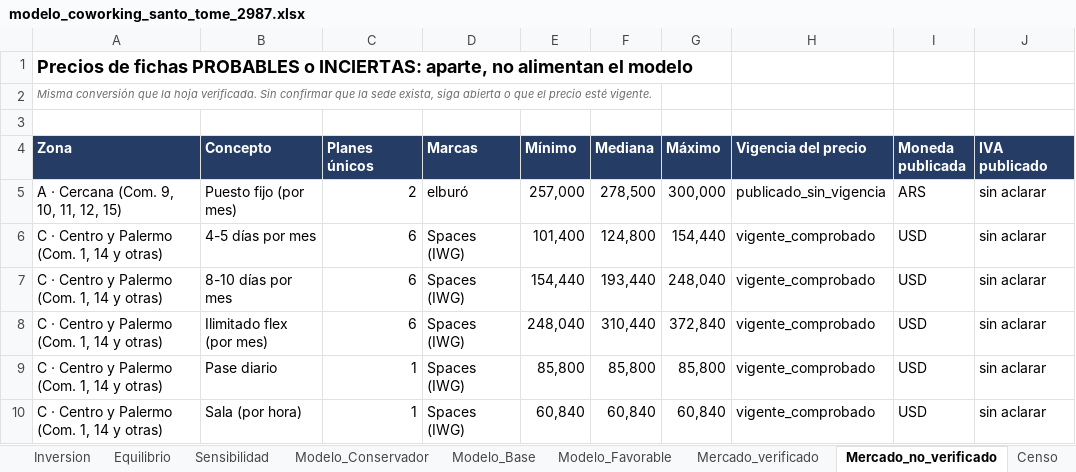
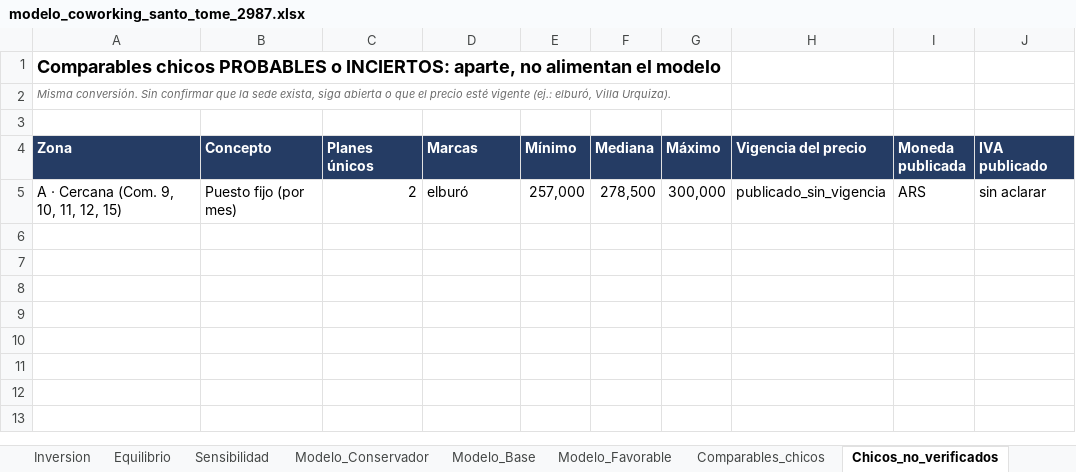
Before and after one commit to behindthemask27y/Claudetest, an Excel workbook: coworking/modelo_coworking_santo_tome_2987.xlsx, sheet Chicos_no_verificados, drawn as a sheet; values as stored, in another font and other column widths than the file's, no borders; the diff names each change by its address in the sheet, - before the commit and + after, or states it on an @@ line.

```diff
--- a/coworking/modelo_coworking_santo_tome_2987.xlsx (sheet Chicos_no_verificados)
+++ b/coworking/modelo_coworking_santo_tome_2987.xlsx (sheet Chicos_no_verificados)
-sheet tab: Mercado_verificado
+sheet tab: Comparables_chicos
-sheet tab: Mercado_no_verificado
+sheet tab: Chicos_no_verificados
-A1 (Zona): Precios de fichas PROBABLES o INCIERTAS: aparte, no…
+A1 (Zona): Comparables chicos PROBABLES o INCIERTOS: aparte, no…
-A2 (Zona): Misma conversión que la hoja verificada. Sin confirmar que la sede exista, siga abierta o que el precio esté vigente.
+A2 (Zona): Misma conversión. Sin confirmar que la sede exista, siga abierta o que el precio esté vigente (ej.: elburó, Villa Urquiza).
-row 6: C · Centro y Palermo (Com. 1, 14 y otras) | 4-5 días por mes | 6 | Spaces (IWG) | 101,400 | 124,800 | 154,440 | vigente_comprobado | USD | sin aclarar
-row 7: C · Centro y Palermo (Com. 1, 14 y otras) | 8-10 días por mes | 6 | Spaces (IWG) | 154,440 | 193,440 | 248,040 | vigente_comprobado | USD | sin aclarar
-row 8: C · Centro y Palermo (Com. 1, 14 y otras) | Ilimitado flex (por mes) | 6 | Spaces (IWG) | 248,040 | 310,440 | 372,840 | vigente_comprobado | USD | sin aclarar
-row 9: C · Centro y Palermo (Com. 1, 14 y otras) | Pase diario | 1 | Spaces (IWG) | 85,800 | 85,800 | 85,800 | vigente_comprobado | USD | sin aclarar
-row 10: C · Centro y Palermo (Com. 1, 14 y otras) | Sala (por hora) | 1 | Spaces (IWG) | 60,840 | 60,840 | 60,840 | vigente_comprobado | USD | sin aclarar
```
Also changed, not shown: sheet Modelo_Base, sheet Modelo_Favorable, sheet Modelo_Conservador, sheet Lectura, sheet Comparables_chicos, sheet Datos_faltantes, 5 more sheets, other sheet tabs, 5 other files.
